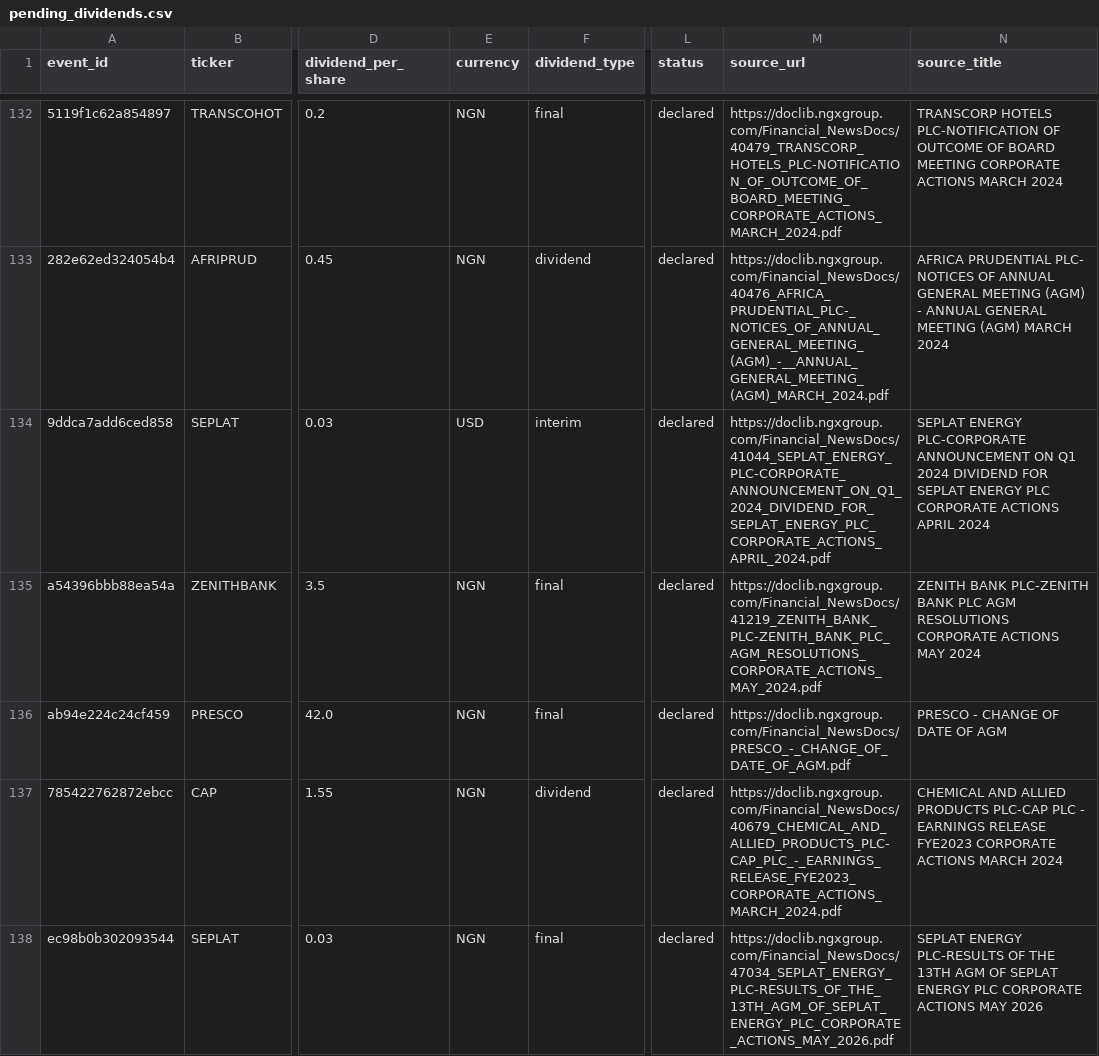
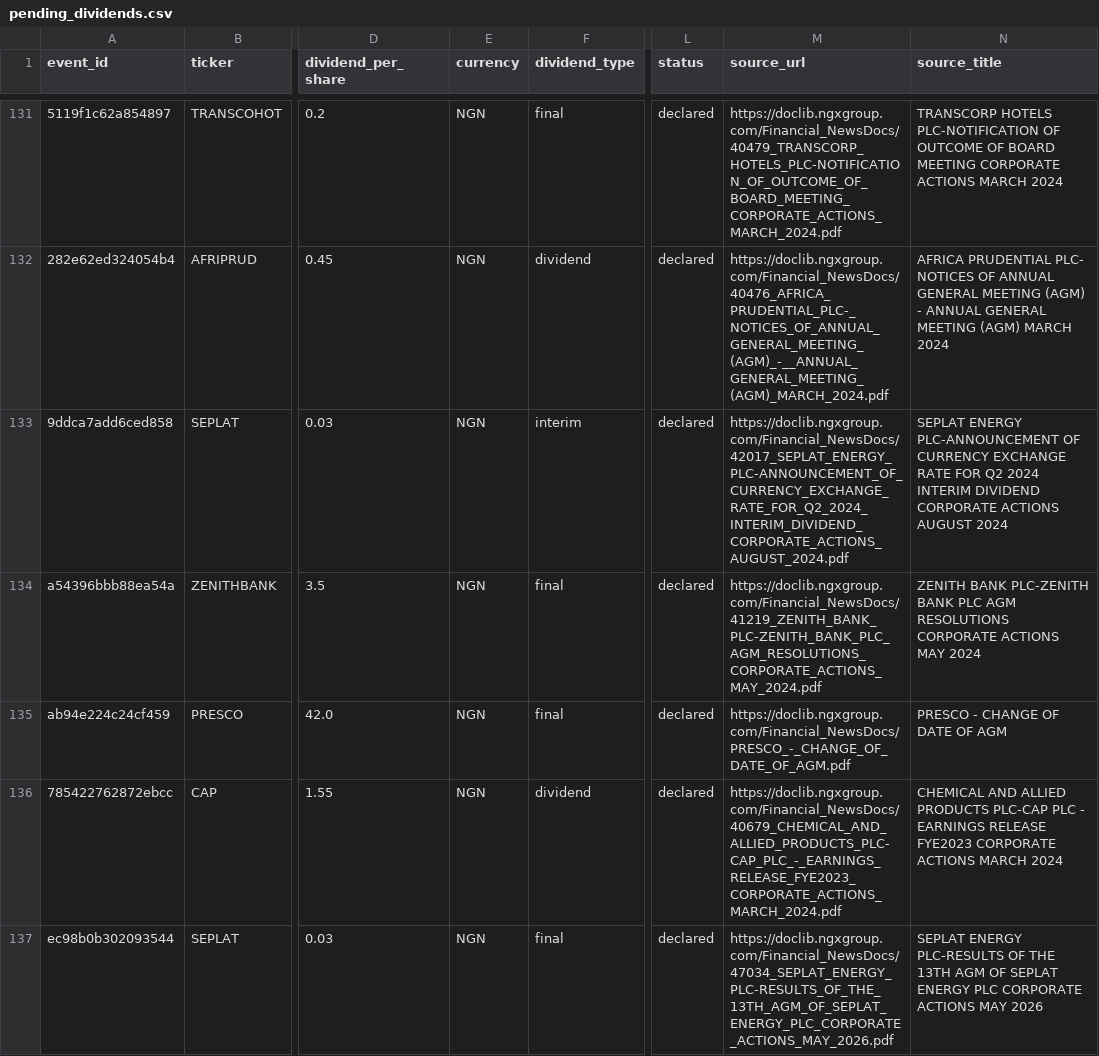
Before and after one commit to osargrrgrn/nairasheets-dividend-feed, a CSV file: docs/pending_dividends.csv, drawn as a sheet; only a part is shown, gaps mark what is left out; addresses are those after the commit; the diff covers the shown part only; the diff names each change by its address in the sheet, - before the commit and + after, or states it on an @@ line.

```diff
--- a/docs/pending_dividends.csv
+++ b/docs/pending_dividends.csv
-E133 (currency): USD
+E133 (currency): NGN
-M133 (source_url): https://doclib.ngxgroup.com/Financial_NewsDocs/41044_SEPLAT_ENERGY_PLC-CORPORATE_ANNOUNCEMENT_ON_Q1_2024_DIVIDEND_FOR_SEPLAT_ENERGY_PLC_CORPORATE_ACTIONS_APRIL_2024.pdf
+M133 (source_url): https://doclib.ngxgroup.com/Financial_NewsDocs/42017_SEPLAT_ENERGY_PLC-ANNOUNCEMENT_OF_CURRENCY_EXCHANGE_RATE_FOR_Q2_2024_INTERIM_DIVIDEND_CORPORATE_ACTIONS_AUGUST_2024.pdf
-N133 (source_title): SEPLAT ENERGY PLC-CORPORATE ANNOUNCEMENT ON Q1 2024 DIVIDEND FOR SEPLAT ENERGY PLC CORPORATE ACTIONS APRIL 2024
+N133 (source_title): SEPLAT ENERGY PLC-ANNOUNCEMENT OF CURRENCY EXCHANGE RATE FOR Q2 2024 INTERIM DIVIDEND CORPORATE ACTIONS AUGUST 2024
```
Also changed, not shown: 1 added row, 1 removed row and 42 edited cells elsewhere in this file, 4 other files.
